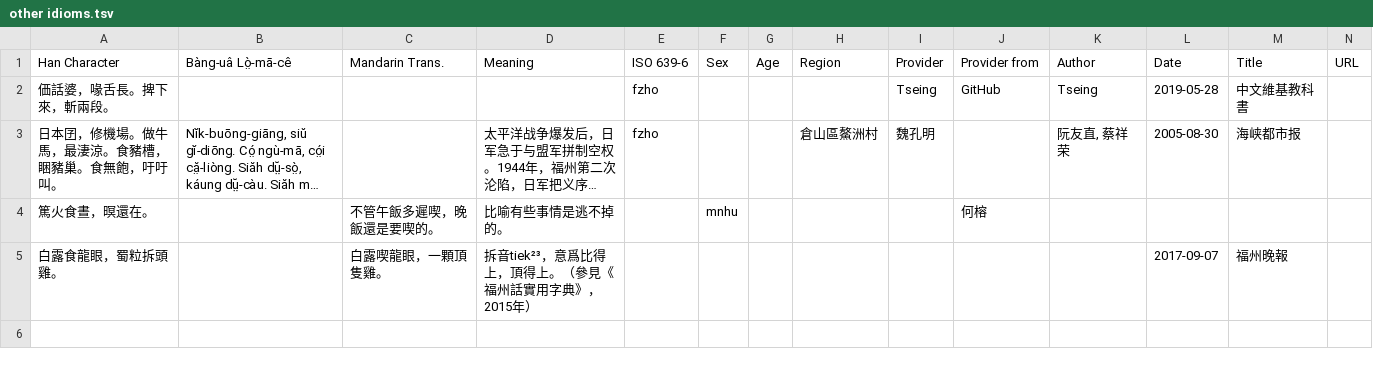
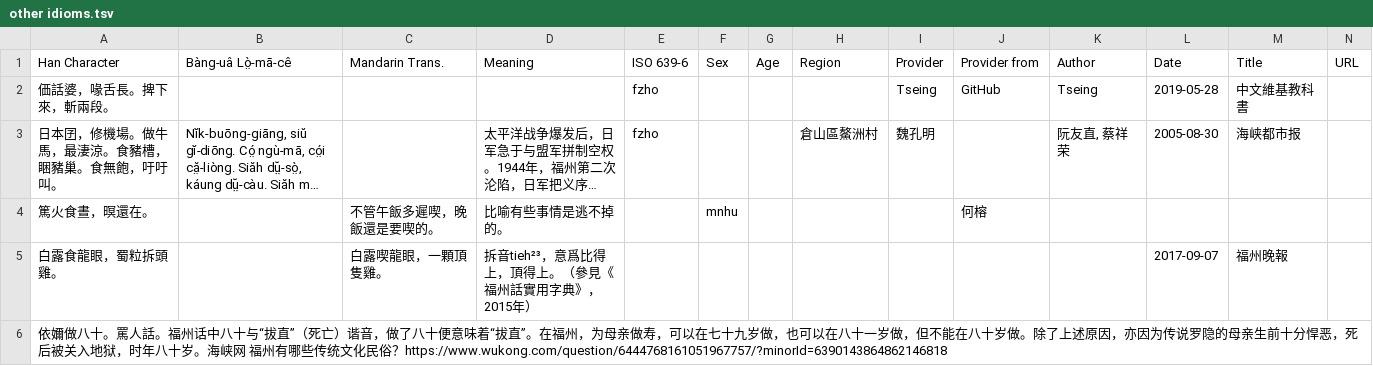
Before and after one commit to MindongLab/foochow-idioms-data, a TSV file: other idioms.tsv, drawn as a sheet; only a part is shown; long unchanged cells end in …; rows hold the shown columns only; the diff names each change by its address in the sheet, - before the commit and + after, or states it on an @@ line.

Commit message:
MindongLab/foochow-idioms/issues/82
表格排版等后面再说吧。

```diff
--- a/other idioms.tsv
+++ b/other idioms.tsv
-D5 (Meaning): 拆音tiek²³，意爲比得上，頂得上。（參見《福州話實用字典》，2015年）
+D5 (Meaning): 拆音tieh²³，意爲比得上，頂得上。（參見《福州話實用字典》，2015年）
+row 6: 依嬭做八十。罵人話。福州话中八十与“拔直”（死亡）谐音，做了八十便意味着“拔直”。在福州，为母亲做寿，可以在七十九岁做，也可以在八十一岁做，但不能在八十岁做。除了上述原因，亦因为传说罗隐的母亲生前十分悍恶，死后被关入地狱，时年八十岁。海峡网 福州有哪些传统文化民俗？https://www.wukong.com/question/6444768161051967757/?minorId=6390143864862146818
```
